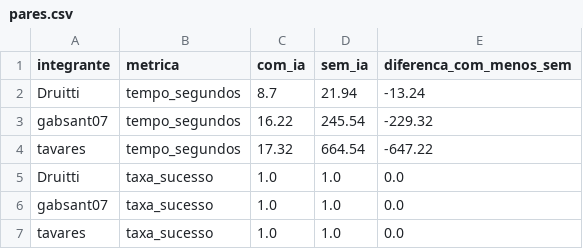
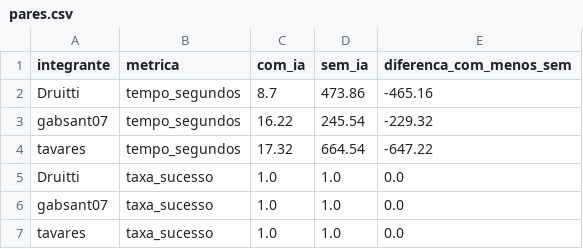
Before and after one commit to Druitti/Laboratorio-de-Desenvolvimento-de-Software, a CSV file: lab02/data/analise_rq1_rq2/pares.csv, drawn as a sheet.

```diff
--- a/lab02/data/analise_rq1_rq2/pares.csv
+++ b/lab02/data/analise_rq1_rq2/pares.csv
@@ -1,3 +1,3 @@
 integrante,metrica,com_ia,sem_ia,diferenca_com_menos_sem
-Druitti,tempo_segundos,8.7,21.94,-13.24
+Druitti,tempo_segundos,8.7,473.86,-465.16
 gabsant07,tempo_segundos,16.22,245.54,-229.32
```
Also changed, not shown: lab02/data/analise_rq1_rq2/resumo.csv, 18 other files.
